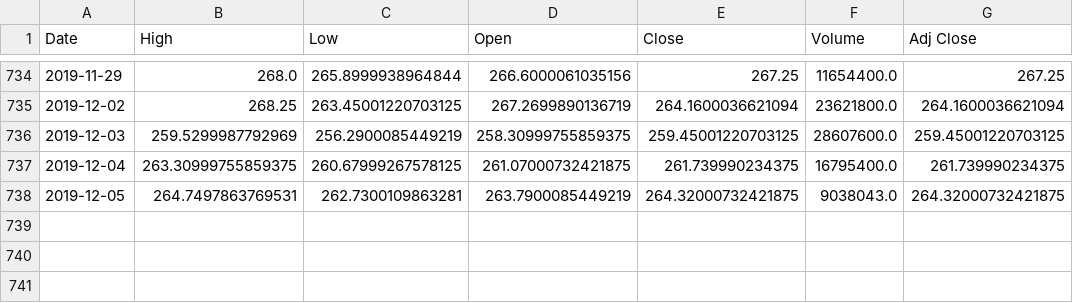
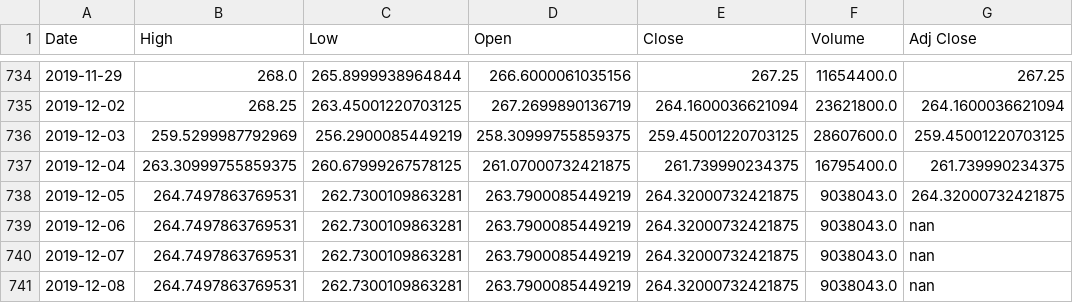
Before and after one commit to C1ickz/Stock-Predictor, a CSV file: datasets/AAPL.csv, drawn as a sheet; only a part is shown, gaps mark what is left out; the diff names each change by its address in the sheet, - before the commit and + after, or states it on an @@ line.

```diff
--- a/datasets/AAPL.csv
+++ b/datasets/AAPL.csv
+row 739: 2019-12-06 | 264.7497863769531 | 262.7300109863281 | 263.7900085449219 | 264.32000732421875 | 9038043.0 | nan
+row 740: 2019-12-07 | 264.7497863769531 | 262.7300109863281 | 263.7900085449219 | 264.32000732421875 | 9038043.0 | nan
+row 741: 2019-12-08 | 264.7497863769531 | 262.7300109863281 | 263.7900085449219 | 264.32000732421875 | 9038043.0 | nan
```
Also changed, not shown: 7 other files.
